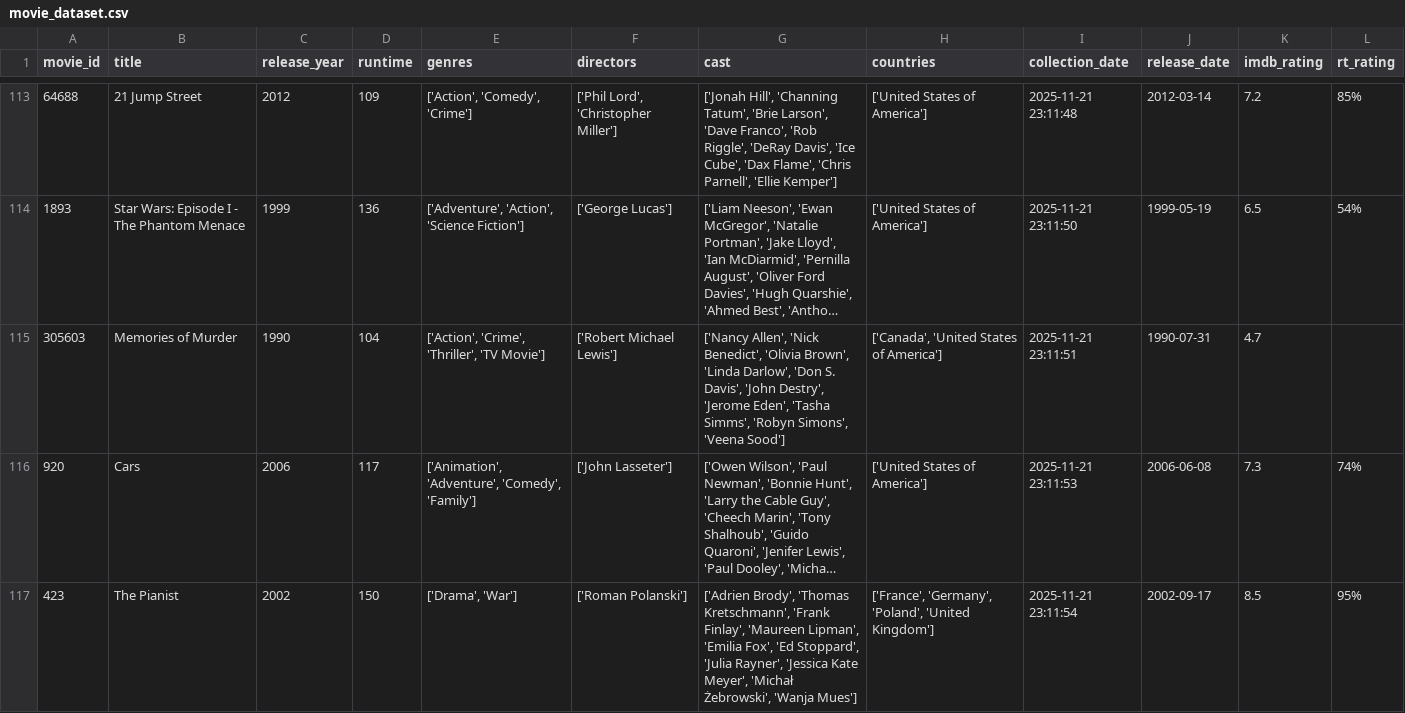
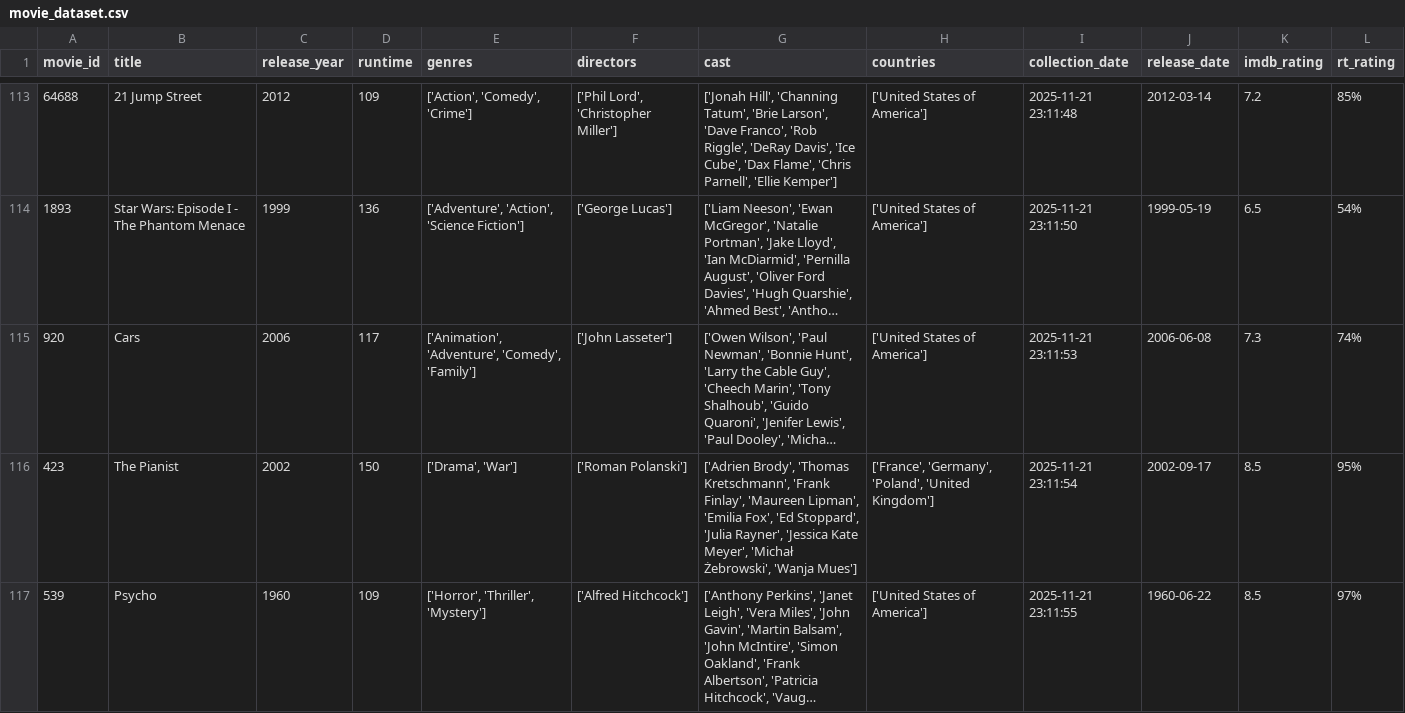
Before and after one commit to nerisius/DSA210-Personal-Data-Analyze-Project, a CSV file: movie_dataset.csv, drawn as a sheet; only a part is shown, gaps mark what is left out; the shorter side is filled out with more unchanged rows; long unchanged cells end in …; the diff names each change by its address in the sheet, - before the commit and + after, or states it on an @@ line.

```diff
--- a/movie_dataset.csv
+++ b/movie_dataset.csv
-row 115: 305603 | Memories of Murder | 1990 | 104 | ['Action', 'Crime', 'Thriller', 'TV Movie'] | ['Robert Michael Lewis'] | ['Nancy Allen', 'Nick Benedict', 'Olivia Brown', 'Linda Darlow', 'Don S. Davis', 'John Destry', 'Jerome Eden', 'Tasha Simms', 'Robyn Simons', 'Veena Sood'] | ['Canada', 'United States of America'] | 2025-11-21 23:11:51 | 1990-07-31 | 4.7
```
